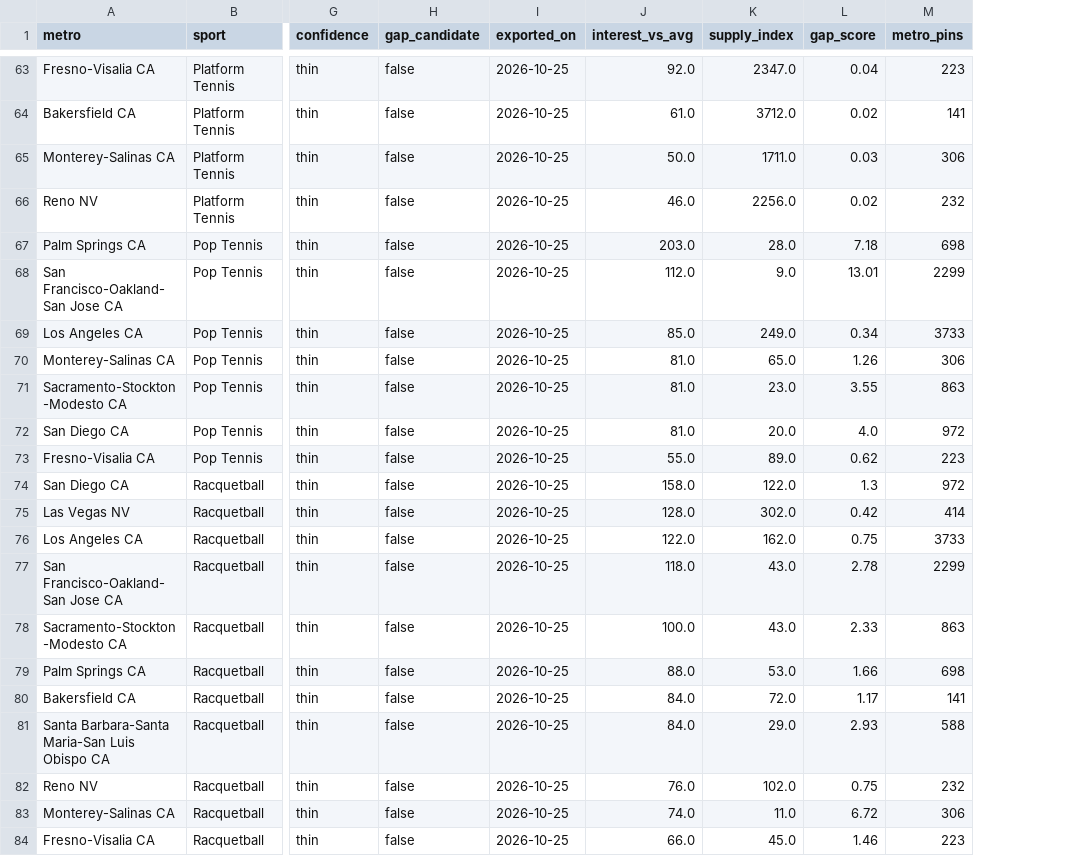
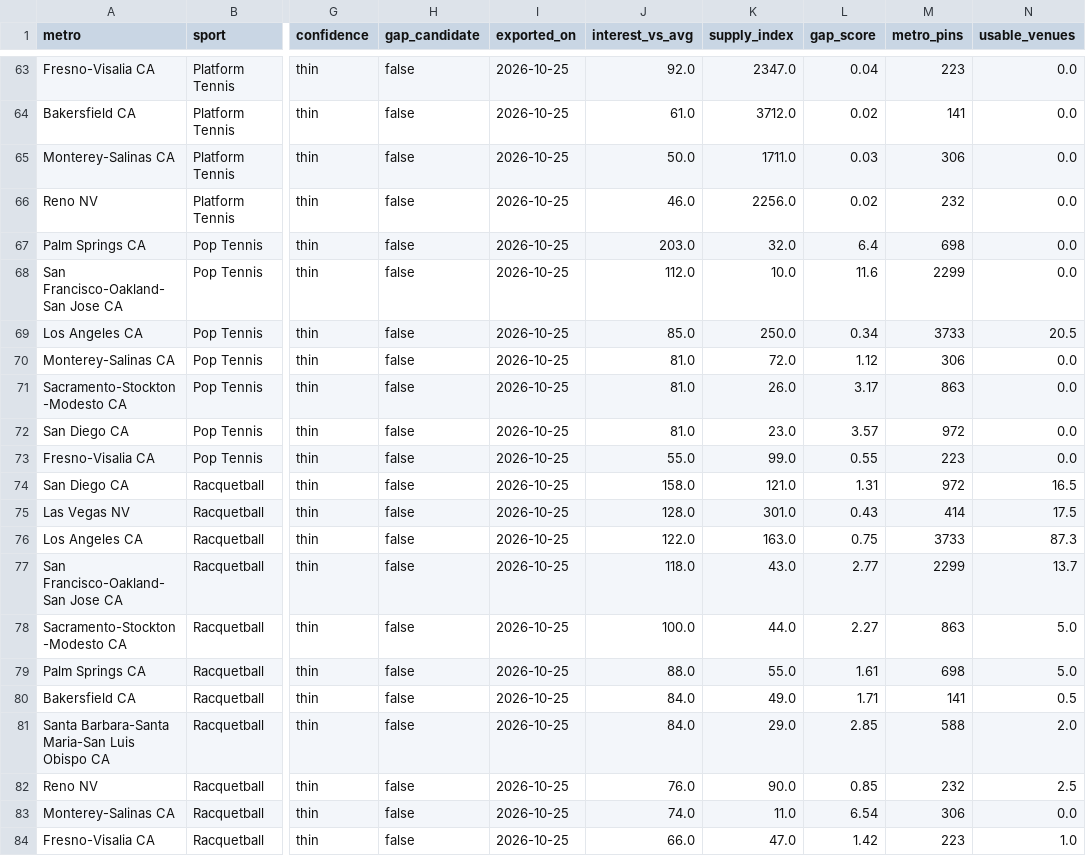
Before and after one commit to abov/courtconnect-ca, a CSV file: docs/search_interest_vs_coverage.csv, drawn as a sheet; only a part is shown, gaps mark what is left out; the diff covers the shown part only; the diff names each change by its address in the sheet, - before the commit and + after, or states it on an @@ line.

```diff
--- a/docs/search_interest_vs_coverage.csv
+++ b/docs/search_interest_vs_coverage.csv
+column N (usable_venues), rows 63-84: 0.0 | 0.0 | 0.0 | 0.0 | 0.0 | 0.0 | 20.5 | 0.0 | 0.0 | 0.0 | 0.0 | 16.5 | 17.5 | 87.3 | 13.7 | 5.0 | 5.0 | 0.5 | 2.0 | 2.5 | 0.0 | 1.0
-K67 (supply_index): 28.0
+K67 (supply_index): 32.0
-L67 (gap_score): 7.18
+L67 (gap_score): 6.4
-K68 (supply_index): 9.0
+K68 (supply_index): 10.0
-L68 (gap_score): 13.01
+L68 (gap_score): 11.6
-K69 (supply_index): 249.0
+K69 (supply_index): 250.0
-K70 (supply_index): 65.0
+K70 (supply_index): 72.0
-L70 (gap_score): 1.26
+L70 (gap_score): 1.12
-K71 (supply_index): 23.0
+K71 (supply_index): 26.0
-L71 (gap_score): 3.55
+L71 (gap_score): 3.17
-K72 (supply_index): 20.0
+K72 (supply_index): 23.0
-L72 (gap_score): 4.0
+L72 (gap_score): 3.57
-K73 (supply_index): 89.0
+K73 (supply_index): 99.0
-L73 (gap_score): 0.62
+L73 (gap_score): 0.55
-K74 (supply_index): 122.0
+K74 (supply_index): 121.0
-L74 (gap_score): 1.3
+L74 (gap_score): 1.31
-K75 (supply_index): 302.0
+K75 (supply_index): 301.0
-L75 (gap_score): 0.42
+L75 (gap_score): 0.43
-K76 (supply_index): 162.0
+K76 (supply_index): 163.0
-L77 (gap_score): 2.78
+L77 (gap_score): 2.77
-K78 (supply_index): 43.0
+K78 (supply_index): 44.0
-L78 (gap_score): 2.33
+L78 (gap_score): 2.27
-K79 (supply_index): 53.0
+K79 (supply_index): 55.0
-L79 (gap_score): 1.66
+L79 (gap_score): 1.61
-K80 (supply_index): 72.0
+K80 (supply_index): 49.0
-L80 (gap_score): 1.17
+L80 (gap_score): 1.71
-L81 (gap_score): 2.93
+L81 (gap_score): 2.85
-K82 (supply_index): 102.0
+K82 (supply_index): 90.0
-L82 (gap_score): 0.75
+L82 (gap_score): 0.85
-L83 (gap_score): 6.72
+L83 (gap_score): 6.54
-K84 (supply_index): 45.0
+K84 (supply_index): 47.0
-L84 (gap_score): 1.46
+L84 (gap_score): 1.42
```
Also changed, not shown: 162 edited cells elsewhere in this file, 5 other files.
